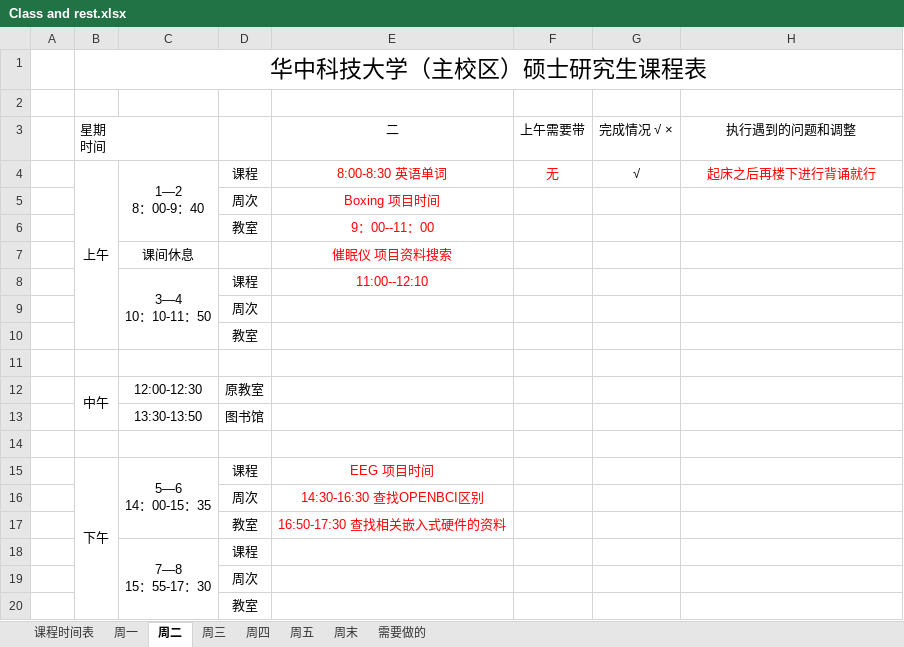
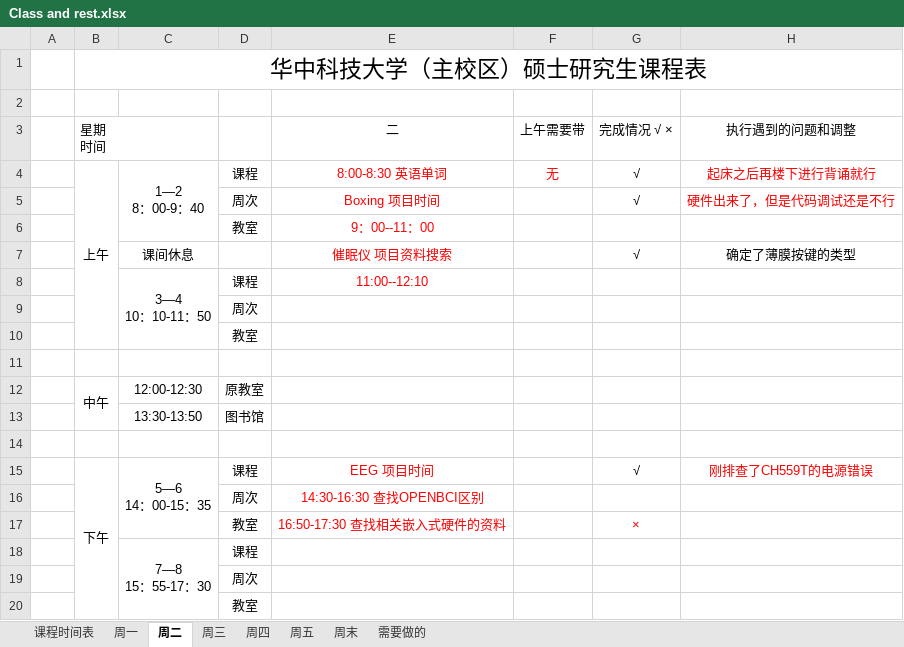
Before and after one commit to quronghui/2018-Hust, an Excel workbook: quronghui_Table/Class and rest.xlsx, sheet 周二, drawn as a sheet; only a part is shown; values as stored, in another font and other column widths than the file's, no borders; the diff names each change by its address in the sheet, - before the commit and + after, or states it on an @@ line.

```diff
--- a/quronghui_Table/Class and rest.xlsx (sheet 周二)
+++ b/quronghui_Table/Class and rest.xlsx (sheet 周二)
-G5: (empty)
+G5: √
-H5: (empty)
+H5: 硬件出来了，但是代码调试还是不行
-G7: (empty)
+G7: √
-H7: (empty)
+H7: 确定了薄膜按键的类型
-G15: (empty)
+G15: √
-H15: (empty)
+H15: 刚排查了CH559T的电源错误
-G17: (empty)
+G17: ×
```
Also changed, not shown: 8 other files.
